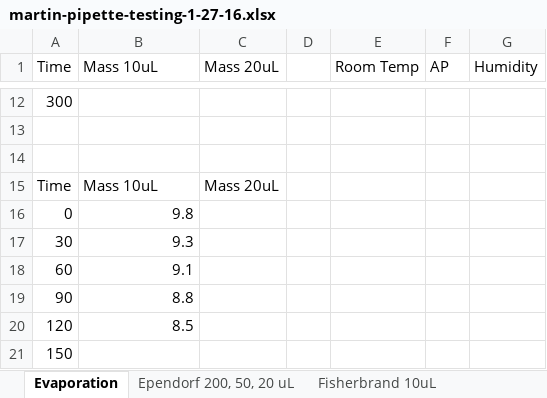
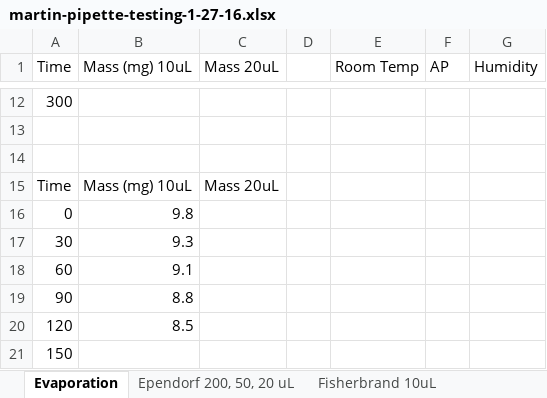
Before and after one commit to Biological-Microsystems-Laboratory/micropipette, an Excel workbook: data/martin-pipette-testing-1-27-16.xlsx, sheet Evaporation, drawn as a sheet; only a part is shown, gaps mark what is left out; values as stored, in another font and other column widths than the file's, no borders; the diff names each change by its address in the sheet, - before the commit and + after, or states it on an @@ line.

```diff
--- a/data/martin-pipette-testing-1-27-16.xlsx (sheet Evaporation)
+++ b/data/martin-pipette-testing-1-27-16.xlsx (sheet Evaporation)
-B1: Mass 10uL
+B1: Mass (mg) 10uL
-B15 (Mass (mg) 10uL): Mass 10uL
+B15 (Mass (mg) 10uL): Mass (mg) 10uL
```
Also changed, not shown: sheet Printed Pipette, sheet Ependorf 200, 50, 20 uL, sheet Fisherbrand 10uL, data/fahad-pipette-testing-1-27-16.xlsx.
